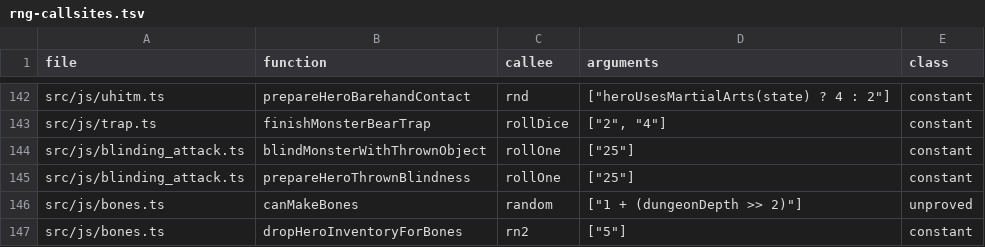
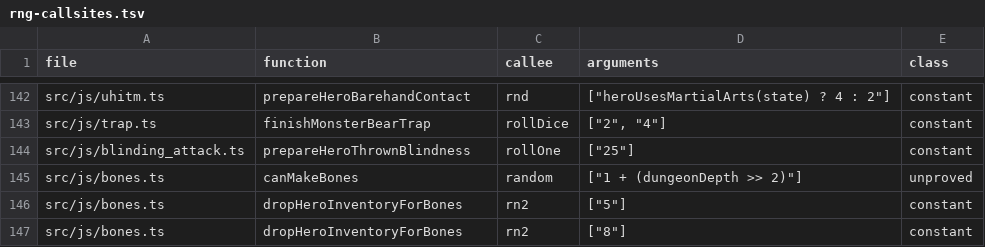
Before and after one commit to daoa0601/teleport-contest, a TSV file: docs/ledger/rng-callsites.tsv, drawn as a sheet; only a part is shown, gaps mark what is left out; the shorter side is filled out with more unchanged rows; the diff names each change by its address in the sheet, - before the commit and + after, or states it on an @@ line.

Commit message:
Consolidate mondata.c ports into mondata.ts with one can_blnd()
Move defended() (monsterWieldsOrWearsDefense), resists_blnd()
(resistsBlnd, unified from the hero/monster halves), can_blow()
(heroCanBlow), can_be_strangled() (heroCanBeStrangled), olfaction()
(heroHasOlfaction) and resist_conflict() (resistConflict) into mondata.ts
in mondata.c source order. Port can_blnd() once as canBlnd(magr, mdef,
aatyp, obj, state) covering the hero and monster directions, and replace
the six direction-specific variants in blinding_attack.ts, uhitm.ts,
mhitu.ts, apply.ts, dothrow.ts, mthrowu.ts and scatter.ts with direct
calls. Delete the caller-less blindMonsterWithThrownObject and its rng
ledger row; keep the can_blow:tables claim text pointing at mondata.js
heroCanBlow. Behavior is unchanged: all 44 public sessions (43 pass,
seed2200 pre-existing) and the first 300 deep sessions score identically
before and after.

```diff
--- a/docs/ledger/rng-callsites.tsv
+++ b/docs/ledger/rng-callsites.tsv
-row 144: src/js/blinding_attack.ts | blindMonsterWithThrownObject | rollOne | ["25"] | constant
```
Also changed, not shown: docs/ledger/equivalence.tsv, 57 other files.
